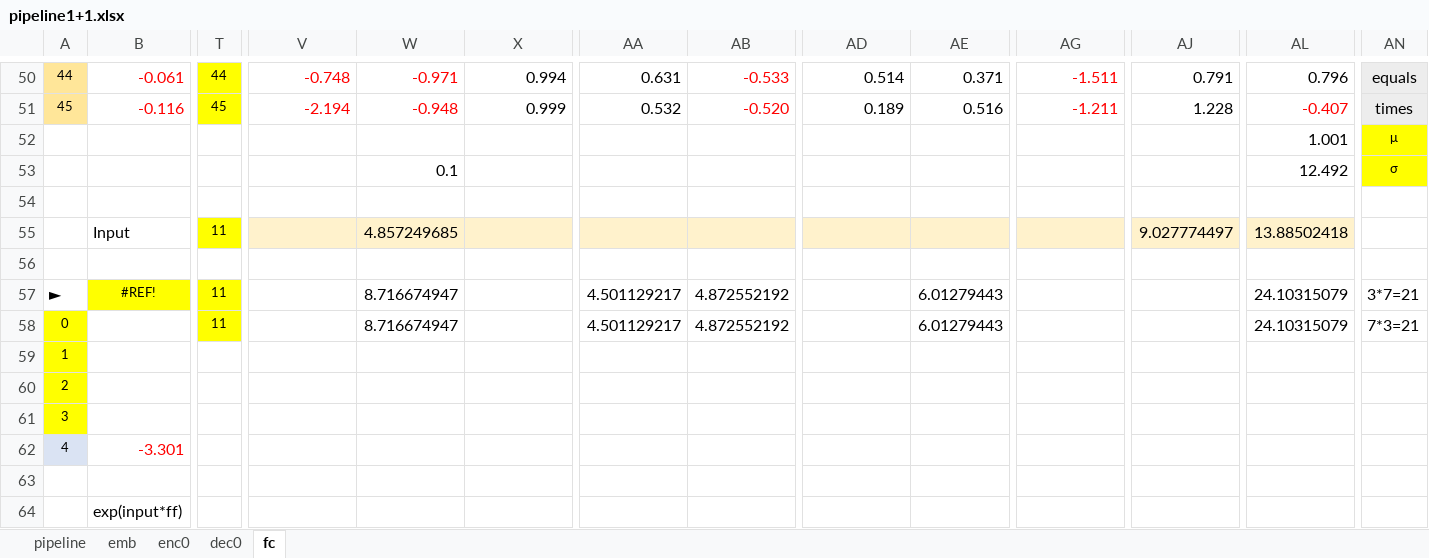
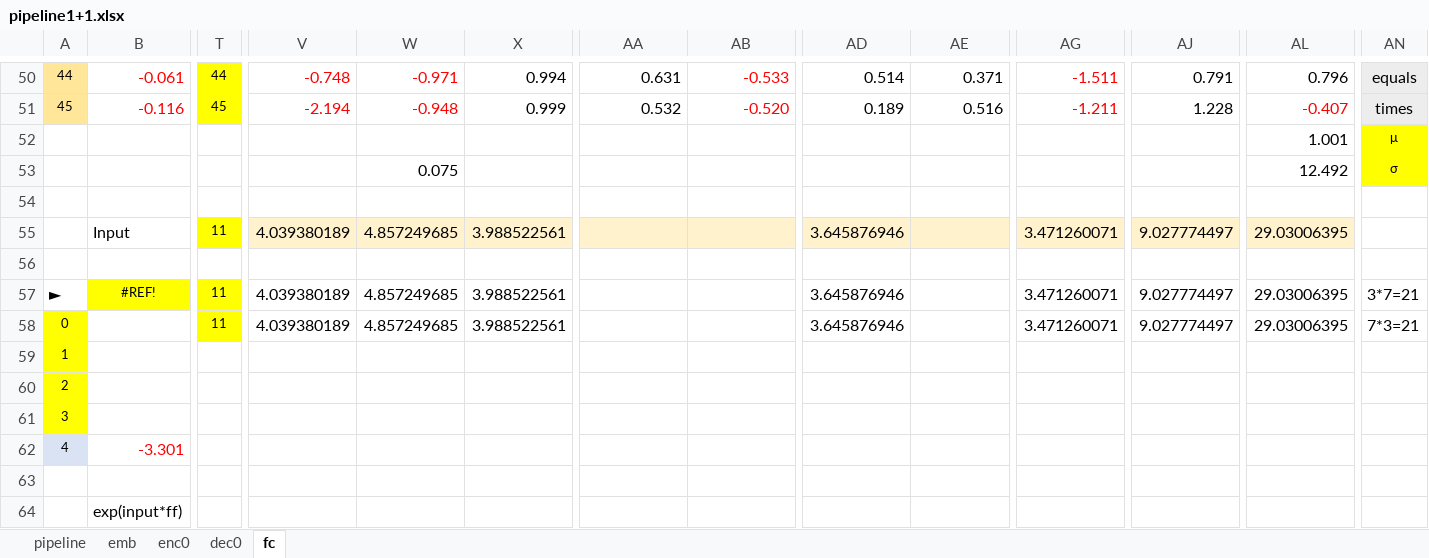
Before and after one commit to nvaranki/multiply-table, an Excel workbook: data/pipeline1+1.xlsx, sheet fc, drawn as a sheet; only a part is shown, gaps mark what is left out; values as stored, in another font and other column widths than the file's, no borders; table styles not drawn; removed rows and columns are numbered as before the commit, all else as after; rows hold the shown columns only; the diff names each change by its address in the sheet, - before the commit and + after, or states it on an @@ line.

```diff
--- a/data/pipeline1+1.xlsx (sheet fc)
+++ b/data/pipeline1+1.xlsx (sheet fc)
-W53: 0.1
+W53: 0.075
-row 55:  | Input | 11 |  | 4.857249685 |  |  |  |  |  |  | 9.027774497 | 13.88502418
+row 55:  | Input | 11 | 4.039380189 | 4.857249685 | 3.988522561 |  |  | 3.645876946 |  | 3.471260071 | 9.027774497 | 29.03006395
-V57: (empty)
+V57: 4.039380189
-W57: 8.716674947
+W57: 4.857249685
-X57: (empty)
+X57: 3.988522561
-AA57: 4.501129217
+AA57: (empty)
-AB57: 4.872552192
+AB57: (empty)
-AD57: (empty)
+AD57: 3.645876946
-AE57: 6.01279443
+AE57: (empty)
-AG57: (empty)
+AG57: 3.471260071
-AJ57: (empty)
+AJ57: 9.027774497
-AL57: 24.10315079
+AL57: 29.03006395
-row 58: 0 |  | 11 |  | 8.716674947 |  | 4.501129217 | 4.872552192 |  | 6.01279443 |  |  | 24.10315079 | 7*3=21
+row 58: 0 |  | 11 | 4.039380189 | 4.857249685 | 3.988522561 |  |  | 3.645876946 |  | 3.471260071 | 9.027774497 | 29.03006395 | 7*3=21
```
Also changed, not shown: sheet pipeline, sheet dec0, sheet enc0, sheet emb, formulas that keep their value.
